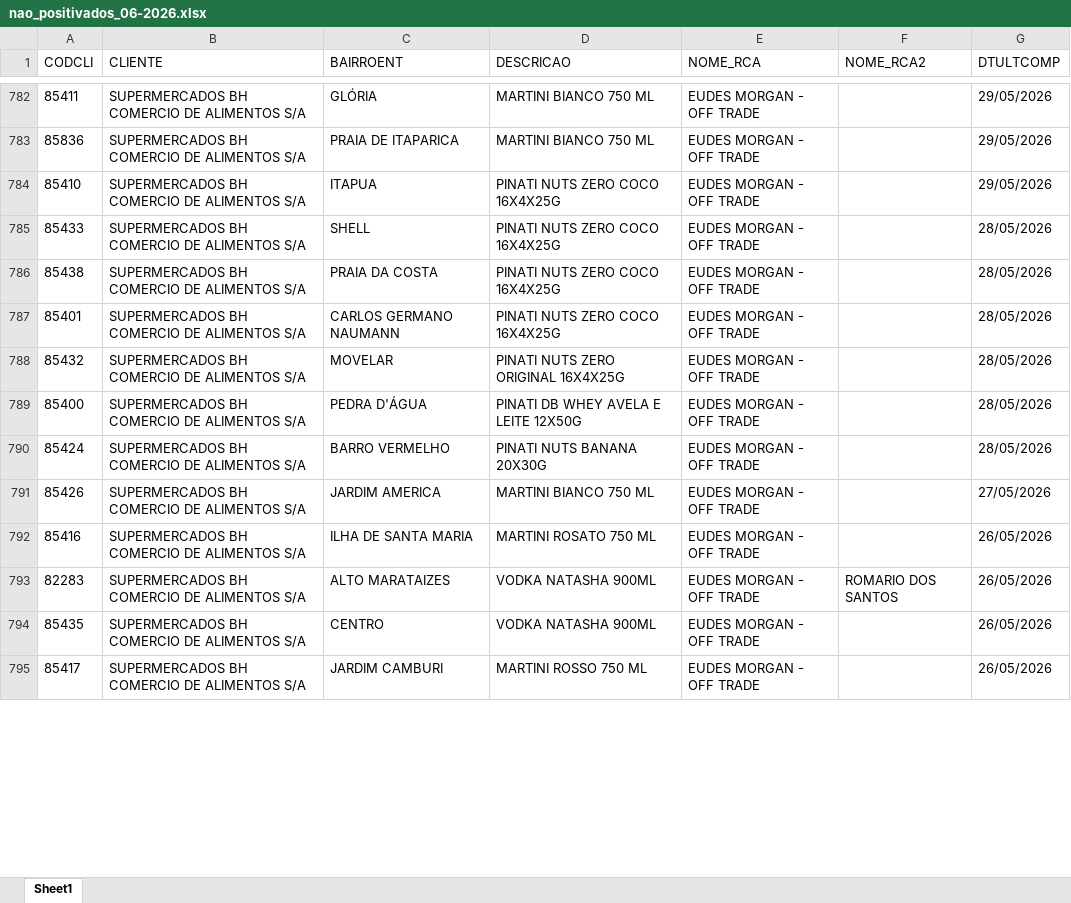
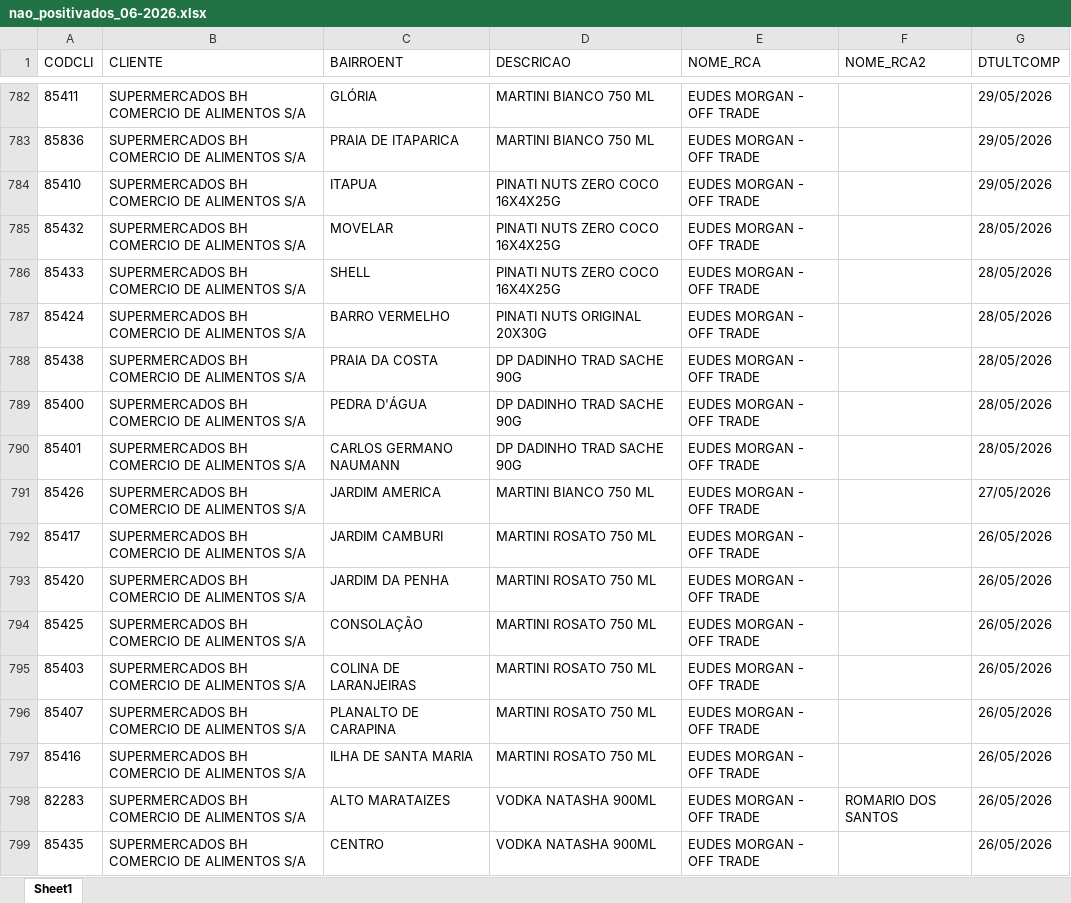
Before and after one commit to leonardocampos-cmd/offtrade, an Excel workbook: nao_positivados_06-2026.xlsx, sheet Sheet1, drawn as a sheet; only a part is shown, gaps mark what is left out; values as stored, in another font and other column widths than the file's, no borders; removed rows and columns are numbered as before the commit, all else as after; the diff covers the shown part only; the diff names each change by its address in the sheet, - before the commit and + after, or states it on an @@ line.

```diff
--- a/nao_positivados_06-2026.xlsx (sheet Sheet1)
+++ b/nao_positivados_06-2026.xlsx (sheet Sheet1)
+row 785: 85432 | SUPERMERCADOS BH COMERCIO DE ALIMENTOS S/A | MOVELAR | PINATI NUTS ZERO COCO 16X4X25G | EUDES MORGAN - OFF TRADE |  | 28/05/2026
+row 787: 85424 | SUPERMERCADOS BH COMERCIO DE ALIMENTOS S/A | BARRO VERMELHO | PINATI NUTS ORIGINAL 20X30G | EUDES MORGAN - OFF TRADE |  | 28/05/2026
-D788 (DESCRICAO): PINATI NUTS ZERO COCO 16X4X25G
+D788 (DESCRICAO): DP DADINHO TRAD SACHE 90G
-row 787: 85401 | SUPERMERCADOS BH COMERCIO DE ALIMENTOS S/A | CARLOS GERMANO NAUMANN | PINATI NUTS ZERO COCO 16X4X25G | EUDES MORGAN - OFF TRADE |  | 28/05/2026
-row 788: 85432 | SUPERMERCADOS BH COMERCIO DE ALIMENTOS S/A | MOVELAR | PINATI NUTS ZERO ORIGINAL 16X4X25G | EUDES MORGAN - OFF TRADE |  | 28/05/2026
-D789 (DESCRICAO): PINATI DB WHEY AVELA E LEITE 12X50G
+D789 (DESCRICAO): DP DADINHO TRAD SACHE 90G
-A790 (CODCLI): 85424
+A790 (CODCLI): 85401
-C790 (BAIRROENT): BARRO VERMELHO
+C790 (BAIRROENT): CARLOS GERMANO NAUMANN
-D790 (DESCRICAO): PINATI NUTS BANANA 20X30G
+D790 (DESCRICAO): DP DADINHO TRAD SACHE 90G
+row 792: 85417 | SUPERMERCADOS BH COMERCIO DE ALIMENTOS S/A | JARDIM CAMBURI | MARTINI ROSATO 750 ML | EUDES MORGAN - OFF TRADE |  | 26/05/2026
+row 793: 85420 | SUPERMERCADOS BH COMERCIO DE ALIMENTOS S/A | JARDIM DA PENHA | MARTINI ROSATO 750 ML | EUDES MORGAN - OFF TRADE |  | 26/05/2026
+row 794: 85425 | SUPERMERCADOS BH COMERCIO DE ALIMENTOS S/A | CONSOLAÇÃO | MARTINI ROSATO 750 ML | EUDES MORGAN - OFF TRADE |  | 26/05/2026
+row 795: 85403 | SUPERMERCADOS BH COMERCIO DE ALIMENTOS S/A | COLINA DE LARANJEIRAS | MARTINI ROSATO 750 ML | EUDES MORGAN - OFF TRADE |  | 26/05/2026
+row 796: 85407 | SUPERMERCADOS BH COMERCIO DE ALIMENTOS S/A | PLANALTO DE CARAPINA | MARTINI ROSATO 750 ML | EUDES MORGAN - OFF TRADE |  | 26/05/2026
-row 795: 85417 | SUPERMERCADOS BH COMERCIO DE ALIMENTOS S/A | JARDIM CAMBURI | MARTINI ROSSO 750 ML | EUDES MORGAN - OFF TRADE |  | 26/05/2026
```
Also changed, not shown: 11 added rows, 15 removed rows, 3 moved rows and 569 edited cells elsewhere in this sheet, 2 other files.
